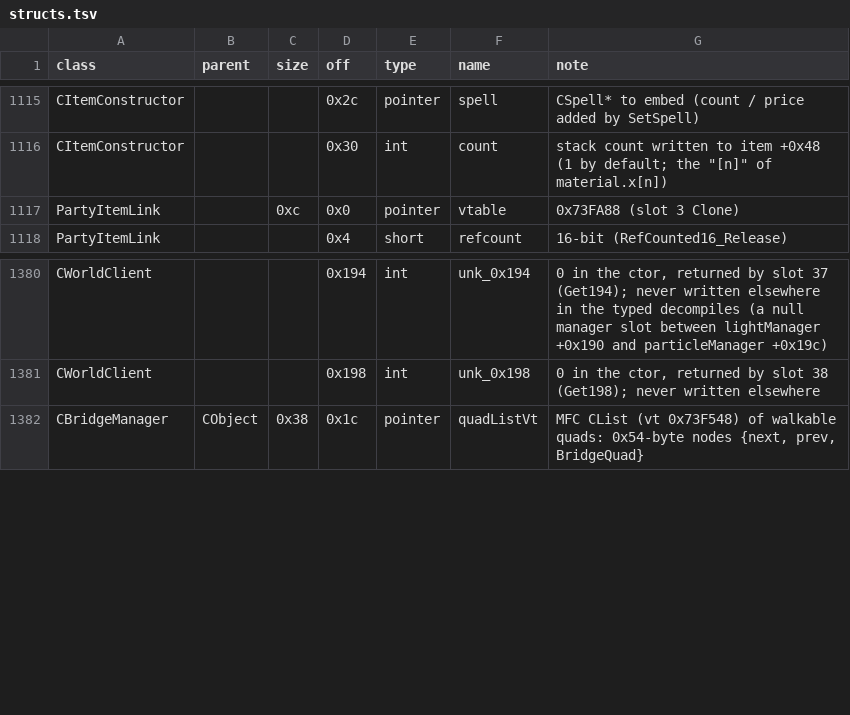
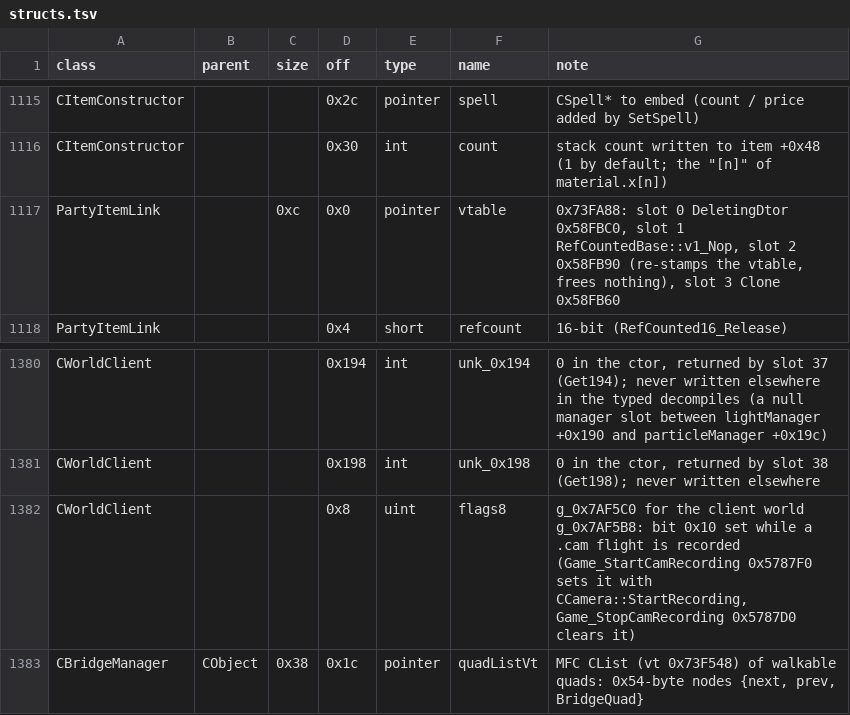
Before and after one commit to Kyr4l/ei-universal-mod, a TSV file: docs/game-exe/structs.tsv, drawn as a sheet; only a part is shown, gaps mark what is left out.

```diff
--- a/docs/game-exe/structs.tsv
+++ b/docs/game-exe/structs.tsv
@@ -1116,3 +1116,3 @@ CItemConstructor			0x2c	pointer	spell	CSpell* to embed (count / price added by S
 CItemConstructor			0x30	int	count	stack count written to item +0x48 (1 by default; the "[n]" of material.x[n])
-PartyItemLink		0xc	0x0	pointer	vtable	0x73FA88 (slot 3 Clone)
+PartyItemLink		0xc	0x0	pointer	vtable	0x73FA88: slot 0 DeletingDtor 0x58FBC0, slot 1 RefCountedBase::v1_Nop, slot 2 0x58FB90 (re-stamps the vtable, frees nothing), slot 3 Clone 0x58FB60
 PartyItemLink			0x4	short	refcount	16-bit (RefCounted16_Release)
@@ -1381,2 +1381,3 @@ CWorldClient			0x194	int	unk_0x194	0 in the ctor, returned by slot 37 (Get194);
 CWorldClient			0x198	int	unk_0x198	0 in the ctor, returned by slot 38 (Get198); never written elsewhere
+CWorldClient			0x8	uint	flags8	g_0x7AF5C0 for the client world g_0x7AF5B8: bit 0x10 set while a .cam flight is recorded (Game_StartCamRecording 0x5787F0 sets it with CCamera::StartRecording, Game_StopCamRecording 0x5787D0 clears it)
 CBridgeManager	CObject	0x38	0x1c	pointer	quadListVt	MFC CList (vt 0x73F548) of walkable quads: 0x54-byte nodes {next, prev, BridgeQuad}
```
Also changed, not shown: 4 other files.
